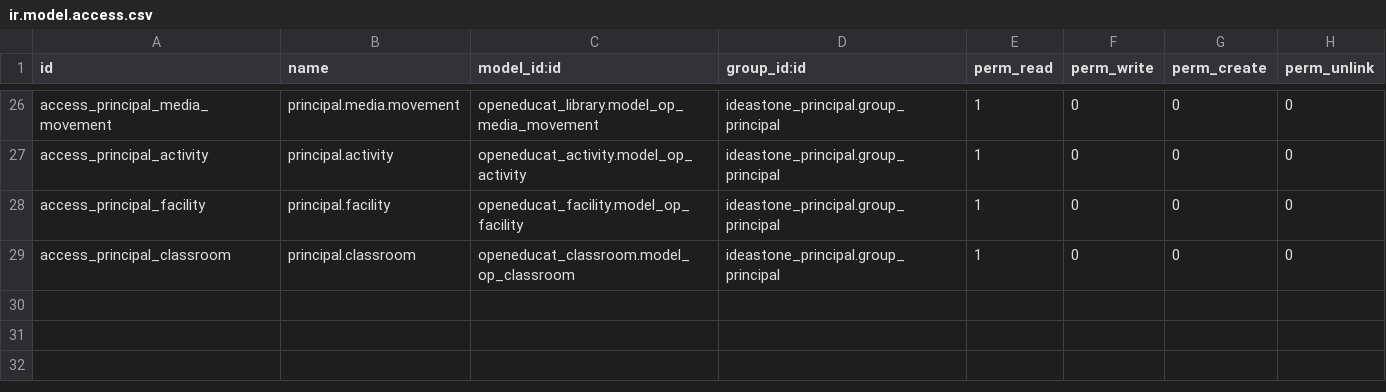
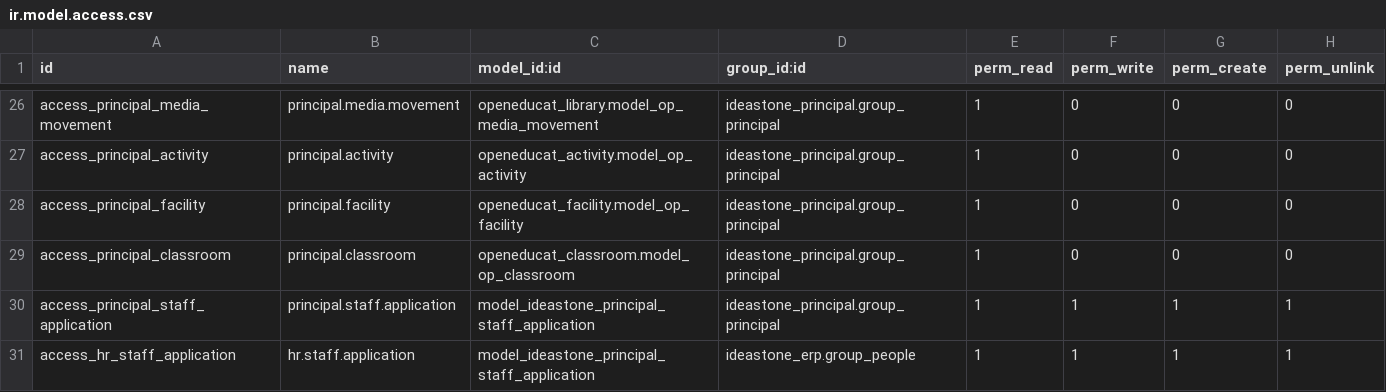
Before and after one commit to amalnathkp13-boop/ideastone-campus, a CSV file: addons/ideastone_principal/security/ir.model.access.csv, drawn as a sheet; only a part is shown, gaps mark what is left out; the diff names each change by its address in the sheet, - before the commit and + after, or states it on an @@ line.

Commit message:
feat: add reference-style Principal faculty and staff workspace

```diff
--- a/addons/ideastone_principal/security/ir.model.access.csv
+++ b/addons/ideastone_principal/security/ir.model.access.csv
+row 30: access_principal_staff_application | principal.staff.application | model_ideastone_principal_staff_application | ideastone_principal.group_principal | 1 | 1 | 1 | 1
+row 31: access_hr_staff_application | hr.staff.application | model_ideastone_principal_staff_application | ideastone_erp.group_people | 1 | 1 | 1 | 1
```
Also changed, not shown: 13 other files.
